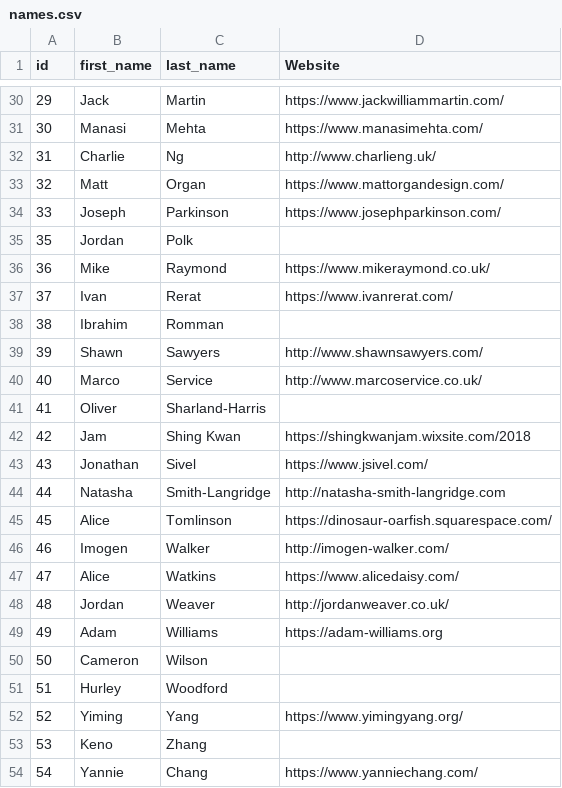
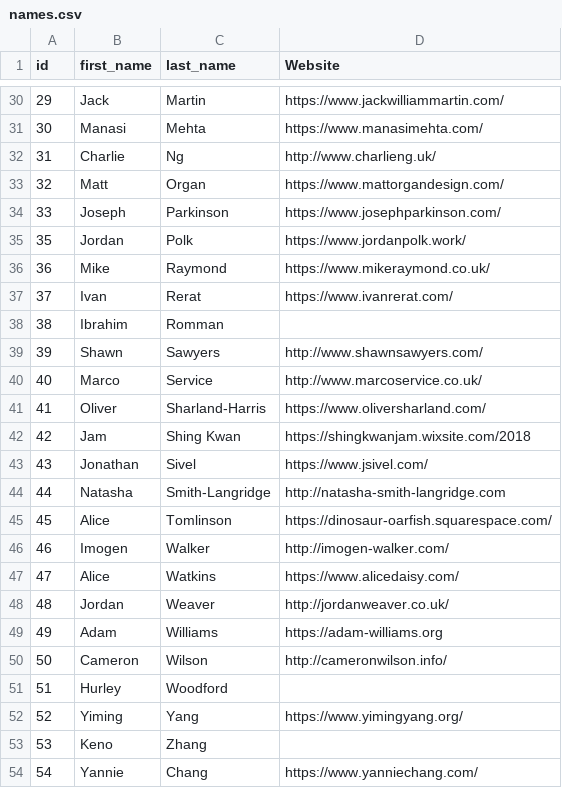
Before and after one commit to awesomephant/gdc2018-website, a CSV file: _data/names.csv, drawn as a sheet; only a part is shown, gaps mark what is left out.

Commit message:
add websites

```diff
--- a/_data/names.csv
+++ b/_data/names.csv
@@ -34,3 +34,3 @@ id,first_name,last_name,Website
 33,Joseph,Parkinson,https://www.josephparkinson.com/
-35,Jordan,Polk,
+35,Jordan,Polk,https://www.jordanpolk.work/
 36,Mike,Raymond,https://www.mikeraymond.co.uk/
@@ -40,3 +40,3 @@ id,first_name,last_name,Website
 40,Marco,Service,http://www.marcoservice.co.uk/
-41,Oliver,Sharland-Harris,
+41,Oliver,Sharland-Harris,https://www.oliversharland.com/
 42,Jam,Shing Kwan,https://shingkwanjam.wixsite.com/2018
@@ -49,3 +49,3 @@ id,first_name,last_name,Website
 49,Adam,Williams,https://adam-williams.org
-50,Cameron,Wilson,
+50,Cameron,Wilson,http://cameronwilson.info/
 51,Hurley,Woodford,
```
